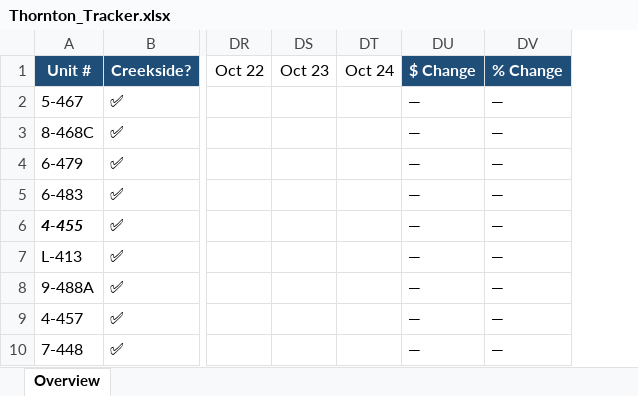
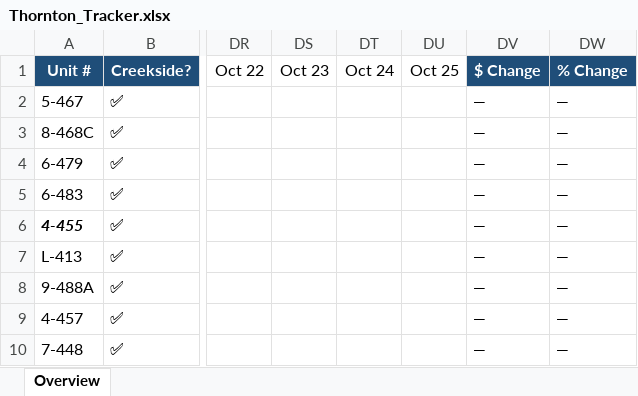
Before and after one commit to hollakoala/thornton-tracker, an Excel workbook: data/Thornton_Tracker.xlsx, sheet Overview, drawn as a sheet; only a part is shown, gaps mark what is left out; values as stored, in another font and other column widths than the file's, no borders; the diff names each change by its address in the sheet, - before the commit and + after, or states it on an @@ line.

```diff
--- a/data/Thornton_Tracker.xlsx (sheet Overview)
+++ b/data/Thornton_Tracker.xlsx (sheet Overview)
+column DU (Oct 25), empty
```
Also changed, not shown: 2 other files.
